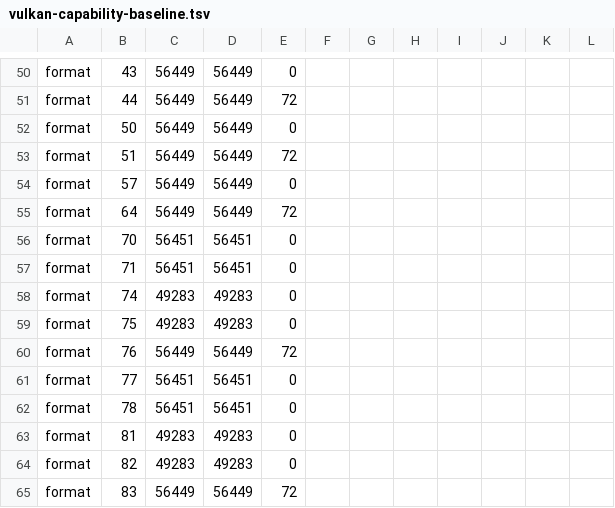
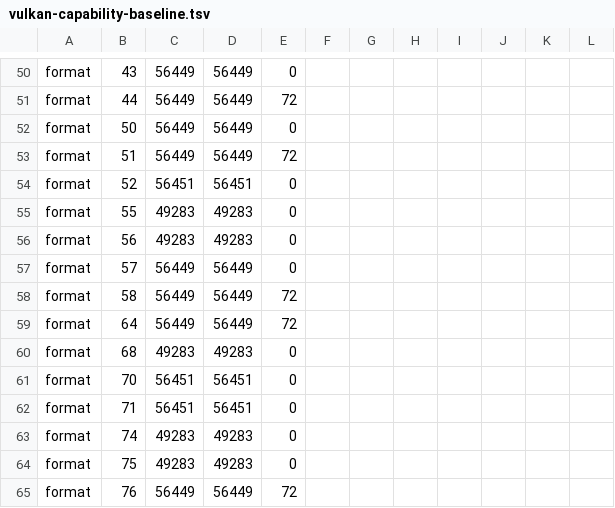
Before and after one commit to OpenAGC/Vulkan-PS5, a TSV file: analysis/vulkan-capability-baseline.tsv, drawn as a sheet; only a part is shown, gaps mark what is left out; the shorter side is filled out with more unchanged rows; the diff names each change by its address in the sheet, - before the commit and + after, or states it on an @@ line.

Commit message:
formats: qualify packed color images on FW 5.50

```diff
--- a/analysis/vulkan-capability-baseline.tsv
+++ b/analysis/vulkan-capability-baseline.tsv
+row 54: format | 52 | 56451 | 56451 | 0
+row 55: format | 55 | 49283 | 49283 | 0
+row 56: format | 56 | 49283 | 49283 | 0
+row 58: format | 58 | 56449 | 56449 | 72
+row 60: format | 68 | 49283 | 49283 | 0
```
Also changed, not shown: analysis/eden-format-inventory-612409c7ba.tsv, 10 other files.
